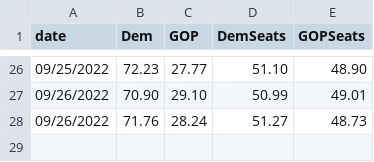
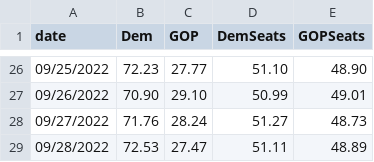
Before and after one commit to djrubio2/forecast2022, a CSV file: data.csv, drawn as a sheet; only a part is shown, gaps mark what is left out.

```diff
--- a/data.csv
+++ b/data.csv
@@ -27,2 +27,3 @@ date,Dem,GOP,DemSeats,GOPSeats
 09/26/2022,70.90,29.10,50.99,49.01
-09/26/2022,71.76,28.24,51.27,48.73
+09/27/2022,71.76,28.24,51.27,48.73
+09/28/2022,72.53,27.47,51.11,48.89
```
Also changed, not shown: 2 other files.
